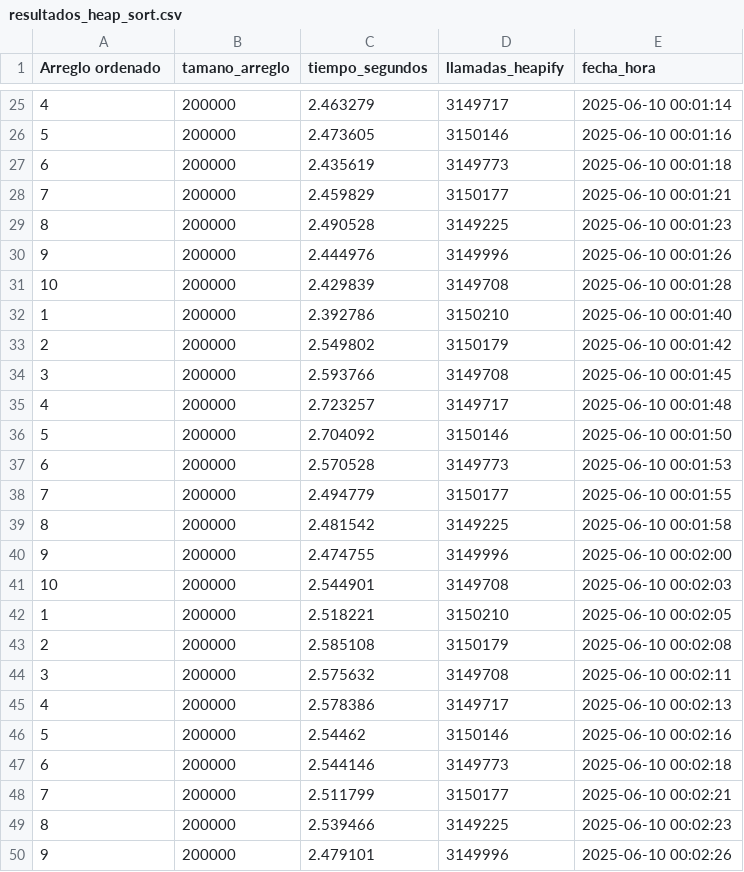
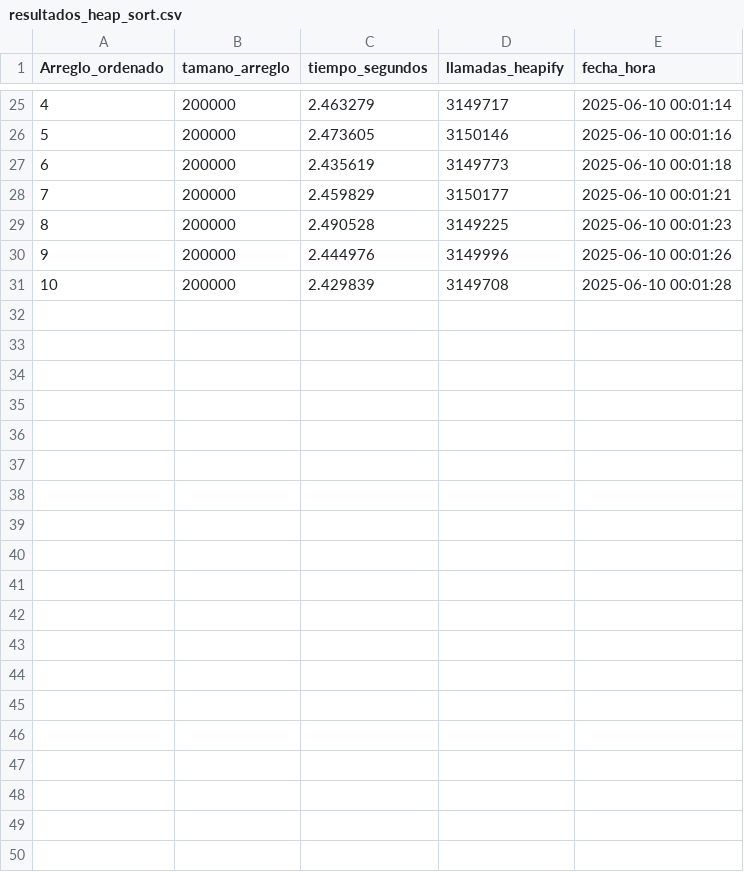
Before and after one commit to JD277/Heap-sort-vs-Selection-sort, a CSV file: resultados_heap_sort.csv, drawn as a sheet; only a part is shown, gaps mark what is left out; the diff covers the shown part only.

```diff
--- a/resultados_heap_sort.csv
+++ b/resultados_heap_sort.csv
@@ -1 +1 @@
-Arreglo ordenado,tamano_arreglo,tiempo_segundos,llamadas_heapify,fecha_hora
+Arreglo_ordenado,tamano_arreglo,tiempo_segundos,llamadas_heapify,fecha_hora
@@ -31,20 +31 @@ Arreglo ordenado,tamano_arreglo,tiempo_segundos,llamadas_heapify,fecha_hora
 10,200000,2.429839,3149708,2025-06-10 00:01:28
-1,200000,2.392786,3150210,2025-06-10 00:01:40
-2,200000,2.549802,3150179,2025-06-10 00:01:42
-3,200000,2.593766,3149708,2025-06-10 00:01:45
-4,200000,2.723257,3149717,2025-06-10 00:01:48
-5,200000,2.704092,3150146,2025-06-10 00:01:50
-6,200000,2.570528,3149773,2025-06-10 00:01:53
-7,200000,2.494779,3150177,2025-06-10 00:01:55
-8,200000,2.481542,3149225,2025-06-10 00:01:58
-9,200000,2.474755,3149996,2025-06-10 00:02:00
-10,200000,2.544901,3149708,2025-06-10 00:02:03
-1,200000,2.518221,3150210,2025-06-10 00:02:05
-2,200000,2.585108,3150179,2025-06-10 00:02:08
-3,200000,2.575632,3149708,2025-06-10 00:02:11
-4,200000,2.578386,3149717,2025-06-10 00:02:13
-5,200000,2.54462,3150146,2025-06-10 00:02:16
-6,200000,2.544146,3149773,2025-06-10 00:02:18
-7,200000,2.511799,3150177,2025-06-10 00:02:21
-8,200000,2.539466,3149225,2025-06-10 00:02:23
-9,200000,2.479101,3149996,2025-06-10 00:02:26
```
Also changed, not shown: 11 removed rows elsewhere in this file, resultados_selection_sort_normal.csv, resultados_selection_sort_numpy.csv, 11 other files.
